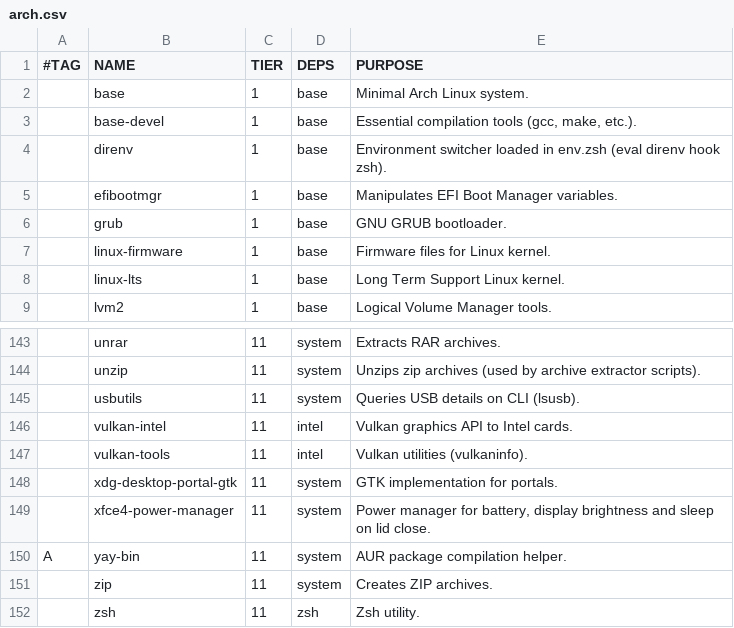
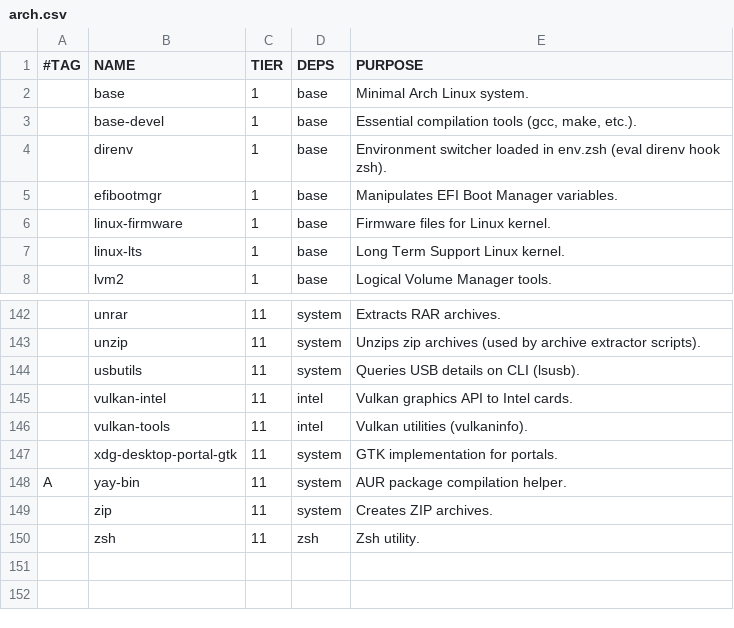
Before and after one commit to trongnghiango/dotfiles-stow, a CSV file: pkgs/arch.csv, drawn as a sheet; only a part is shown, gaps mark what is left out; the diff names each change by its address in the sheet, - before the commit and + after, or states it on an @@ line.

Commit message:
chore(session): purge xfce4-power-manager, dead script calls & unused bootloader pkg
- remove xfce4-power-manager from xinitrc autostart and package lists; delegate to logind and xset dpms

- drop dead pauseallmpv call from sysact lock_screen

- remove unused grub package from arch.csv in favor of systemd-boot

```diff
--- a/pkgs/arch.csv
+++ b/pkgs/arch.csv
-row 6:  | grub | 1 | base | GNU GRUB bootloader.
-row 149:  | xfce4-power-manager | 11 | system | Power manager for battery, display brightness and sleep on lid close.
```
Also changed, not shown: pkgs/debian.csv, 2 other files.
